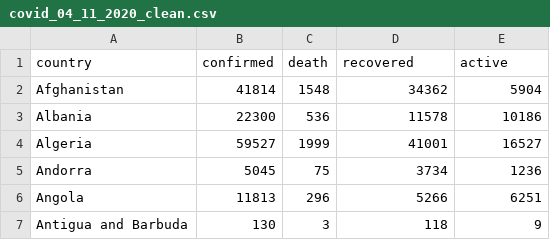
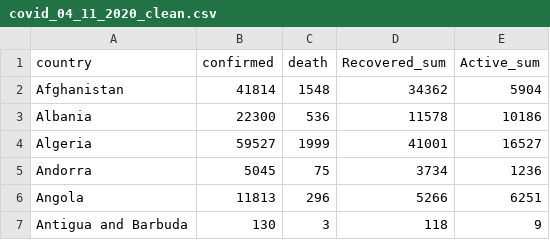
Before and after one commit to cosmin-ticu/homework_codesANDmore_Coding1_MScBA, a CSV file: Task2_Cosmin-Covid-Assignment/data/clean/covid_04_11_2020_clean.csv, drawn as a sheet; only a part is shown.

```diff
--- a/Task2_Cosmin-Covid-Assignment/data/clean/covid_04_11_2020_clean.csv
+++ b/Task2_Cosmin-Covid-Assignment/data/clean/covid_04_11_2020_clean.csv
@@ -1,2 +1,2 @@
-country,confirmed,death,recovered,active
+country,confirmed,death,Recovered_sum,Active_sum
 Afghanistan,41814,1548,34362,5904
```
Also changed, not shown: 3 other files.
